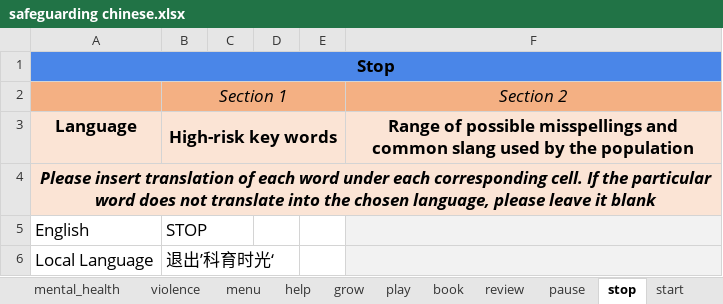
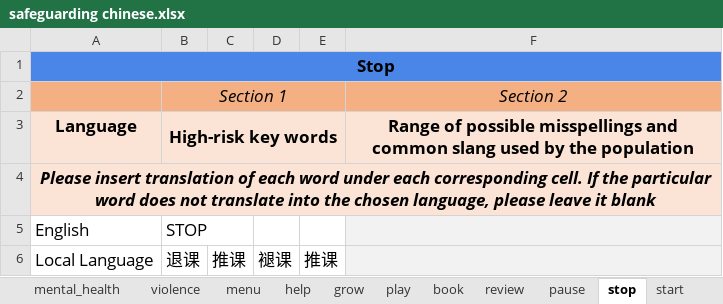
Before and after one commit to IDEMSInternational/parenttext-china, an Excel workbook: excel_files/safeguarding chinese.xlsx, sheet stop, drawn as a sheet; values as stored, in another font and other column widths than the file's, no borders; the diff names each change by its address in the sheet, - before the commit and + after, or states it on an @@ line.

Commit message:
updating safeguarding

```diff
--- a/excel_files/safeguarding chinese.xlsx (sheet stop)
+++ b/excel_files/safeguarding chinese.xlsx (sheet stop)
-B6: 退出’科育时光‘
+B6: 退课
-C6: (empty)
+C6: 推课
-D6: (empty)
+D6: 褪课
-E6: (empty)
+E6: 推课
```
Also changed, not shown: sheet start, 1 other file.
